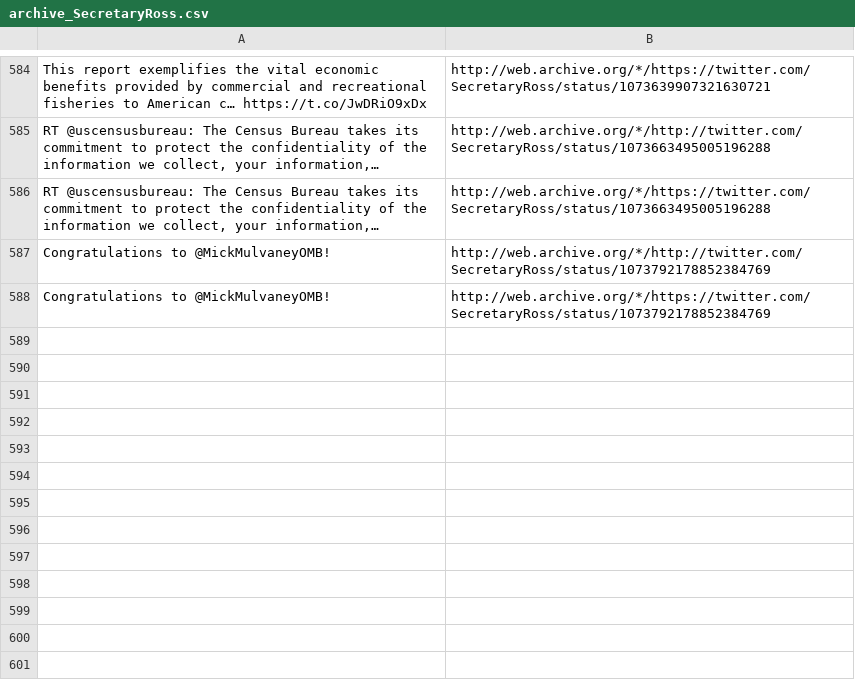
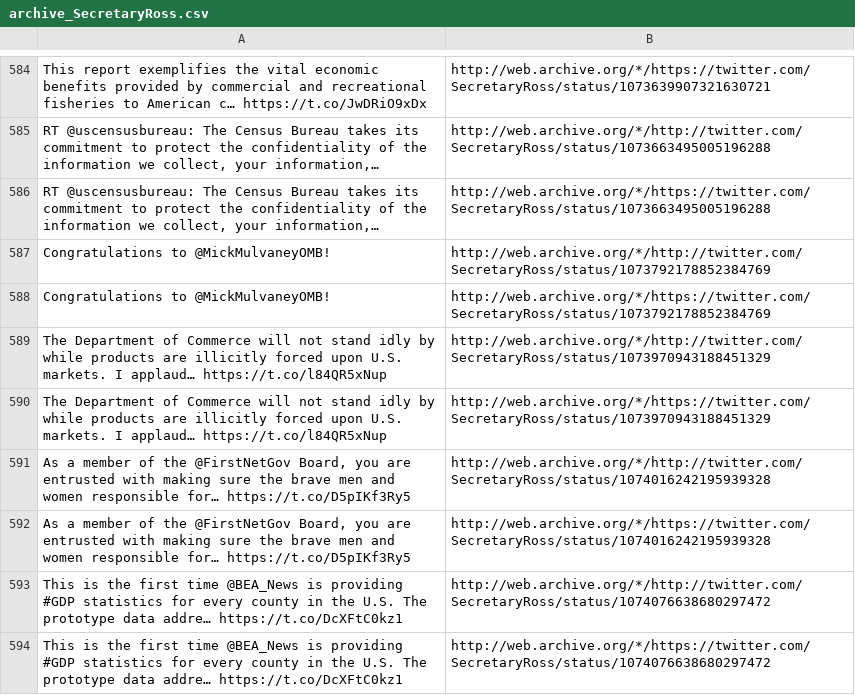
Before and after one commit to patrick-brian-mooney/archive-junta, a CSV file: data/archive_SecretaryRoss.csv, drawn as a sheet; only a part is shown, gaps mark what is left out; the diff names each change by its address in the sheet, - before the commit and + after, or states it on an @@ line.

```diff
--- a/data/archive_SecretaryRoss.csv
+++ b/data/archive_SecretaryRoss.csv
+row 589: The Department of Commerce will not stand idly by while products are illicitly forced upon U.S. markets. I applaud… https://t.co/l84QR5xNup | http://web.archive.org/*/http://twitter.com/SecretaryRoss/status/1073970943188451329
+row 590: The Department of Commerce will not stand idly by while products are illicitly forced upon U.S. markets. I applaud… https://t.co/l84QR5xNup | http://web.archive.org/*/https://twitter.com/SecretaryRoss/status/1073970943188451329
+row 591: As a member of the @FirstNetGov Board, you are entrusted with making sure the brave men and women responsible for… https://t.co/D5pIKf3Ry5 | http://web.archive.org/*/http://twitter.com/SecretaryRoss/status/1074016242195939328
+row 592: As a member of the @FirstNetGov Board, you are entrusted with making sure the brave men and women responsible for… https://t.co/D5pIKf3Ry5 | http://web.archive.org/*/https://twitter.com/SecretaryRoss/status/1074016242195939328
+row 593: This is the first time @BEA_News is providing #GDP statistics for every county in the U.S. The prototype data addre… https://t.co/DcXFtC0kz1 | http://web.archive.org/*/http://twitter.com/SecretaryRoss/status/1074076638680297472
+row 594: This is the first time @BEA_News is providing #GDP statistics for every county in the U.S. The prototype data addre… https://t.co/DcXFtC0kz1 | http://web.archive.org/*/https://twitter.com/SecretaryRoss/status/1074076638680297472
```
Also changed, not shown: data/archive_DepSecHargan.csv, data/archive_FLOTUS.csv, 19 other files.
